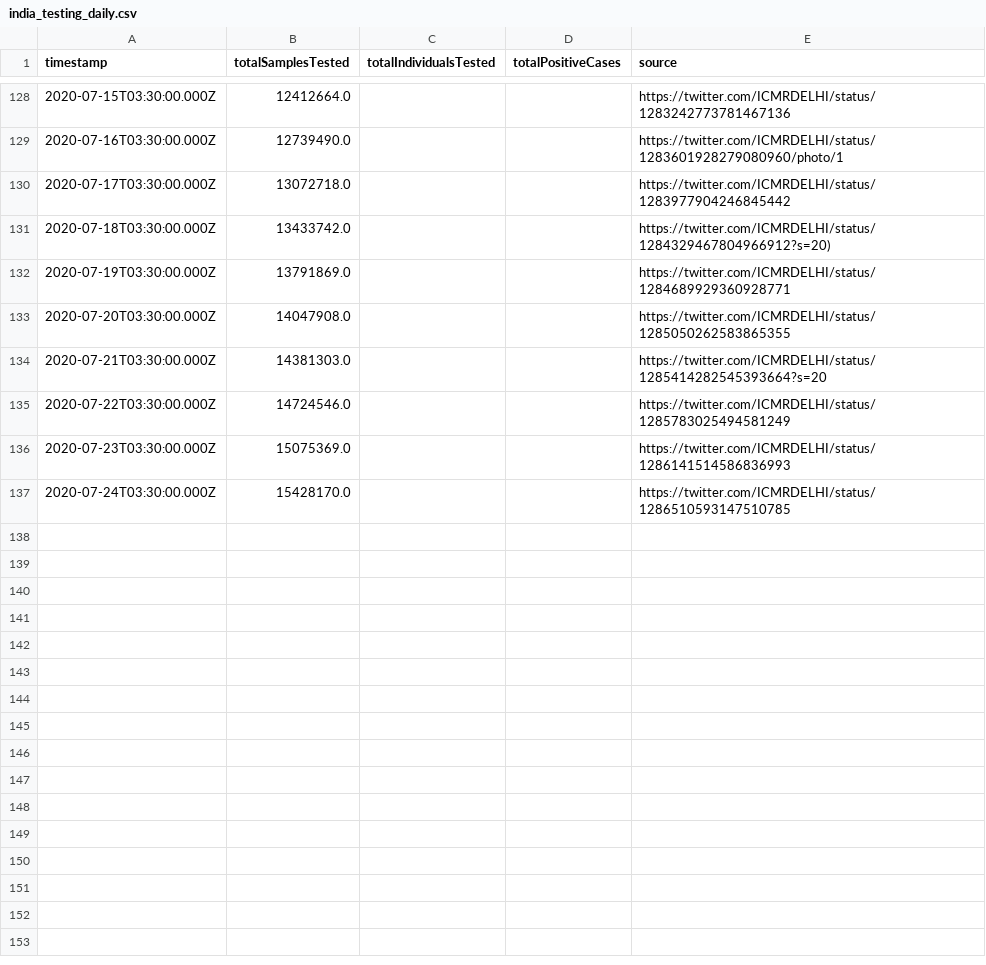
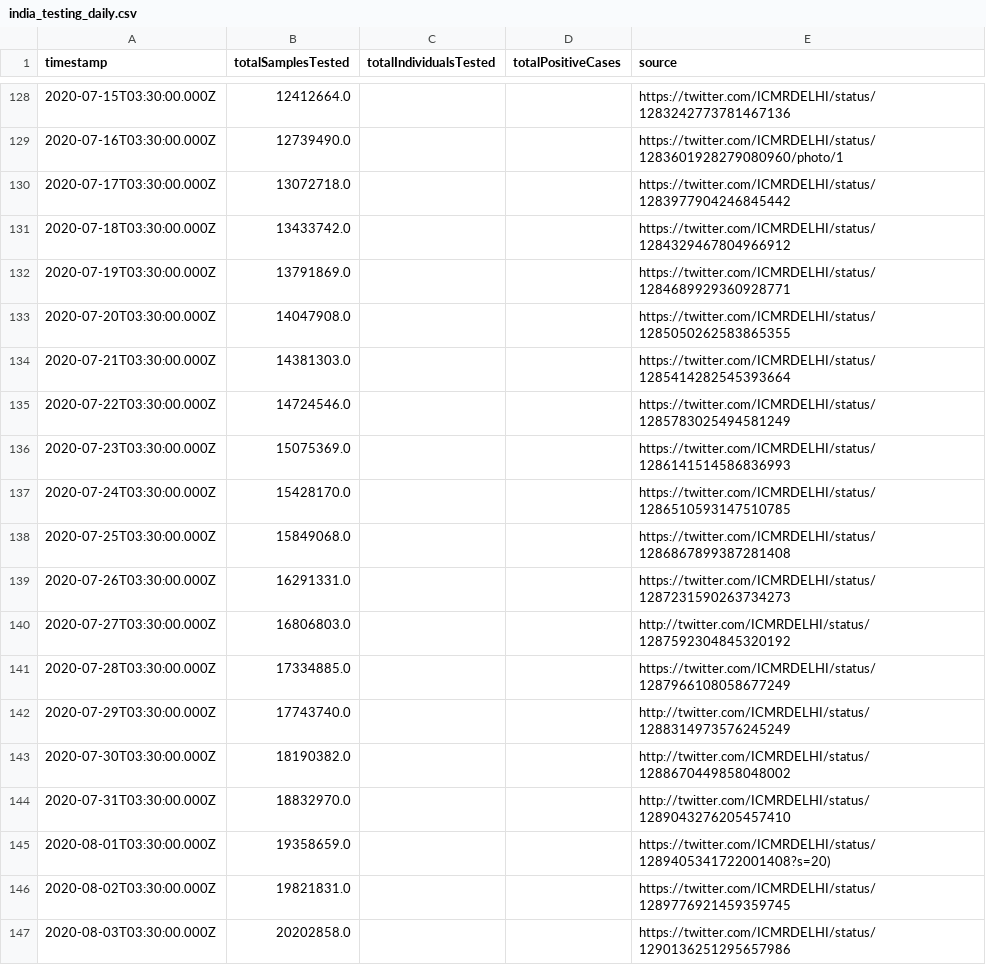
Before and after one commit to ianforme/india-covid-ql-helper, a CSV file: india_testing_daily.csv, drawn as a sheet; only a part is shown, gaps mark what is left out.

Commit message:
update

```diff
--- a/india_testing_daily.csv
+++ b/india_testing_daily.csv
@@ -130,6 +130,6 @@ timestamp,totalSamplesTested,totalIndividualsTested,totalPositiveCases,source
 2020-07-17T03:30:00.000Z,13072718.0,,,https://twitter.com/ICMRDELHI/status/1283977904246845442
-2020-07-18T03:30:00.000Z,13433742.0,,,https://twitter.com/ICMRDELHI/status/1284329467804966912?s=20)
+2020-07-18T03:30:00.000Z,13433742.0,,,https://twitter.com/ICMRDELHI/status/1284329467804966912
 2020-07-19T03:30:00.000Z,13791869.0,,,https://twitter.com/ICMRDELHI/status/1284689929360928771
 2020-07-20T03:30:00.000Z,14047908.0,,,https://twitter.com/ICMRDELHI/status/1285050262583865355
-2020-07-21T03:30:00.000Z,14381303.0,,,https://twitter.com/ICMRDELHI/status/1285414282545393664?s=20
+2020-07-21T03:30:00.000Z,14381303.0,,,https://twitter.com/ICMRDELHI/status/1285414282545393664
 2020-07-22T03:30:00.000Z,14724546.0,,,https://twitter.com/ICMRDELHI/status/1285783025494581249
@@ -137 +137,11 @@ timestamp,totalSamplesTested,totalIndividualsTested,totalPositiveCases,source
 2020-07-24T03:30:00.000Z,15428170.0,,,https://twitter.com/ICMRDELHI/status/1286510593147510785
+2020-07-25T03:30:00.000Z,15849068.0,,,https://twitter.com/ICMRDELHI/status/1286867899387281408
+2020-07-26T03:30:00.000Z,16291331.0,,,https://twitter.com/ICMRDELHI/status/1287231590263734273
+2020-07-27T03:30:00.000Z,16806803.0,,,http://twitter.com/ICMRDELHI/status/1287592304845320192
+2020-07-28T03:30:00.000Z,17334885.0,,,https://twitter.com/ICMRDELHI/status/1287966108058677249
+2020-07-29T03:30:00.000Z,17743740.0,,,http://twitter.com/ICMRDELHI/status/1288314973576245249
+2020-07-30T03:30:00.000Z,18190382.0,,,http://twitter.com/ICMRDELHI/status/1288670449858048002
+2020-07-31T03:30:00.000Z,18832970.0,,,http://twitter.com/ICMRDELHI/status/1289043276205457410
+2020-08-01T03:30:00.000Z,19358659.0,,,https://twitter.com/ICMRDELHI/status/1289405341722001408?s=20)
+2020-08-02T03:30:00.000Z,19821831.0,,,https://twitter.com/ICMRDELHI/status/1289776921459359745
+2020-08-03T03:30:00.000Z,20202858.0,,,https://twitter.com/ICMRDELHI/status/1290136251295657986
```
